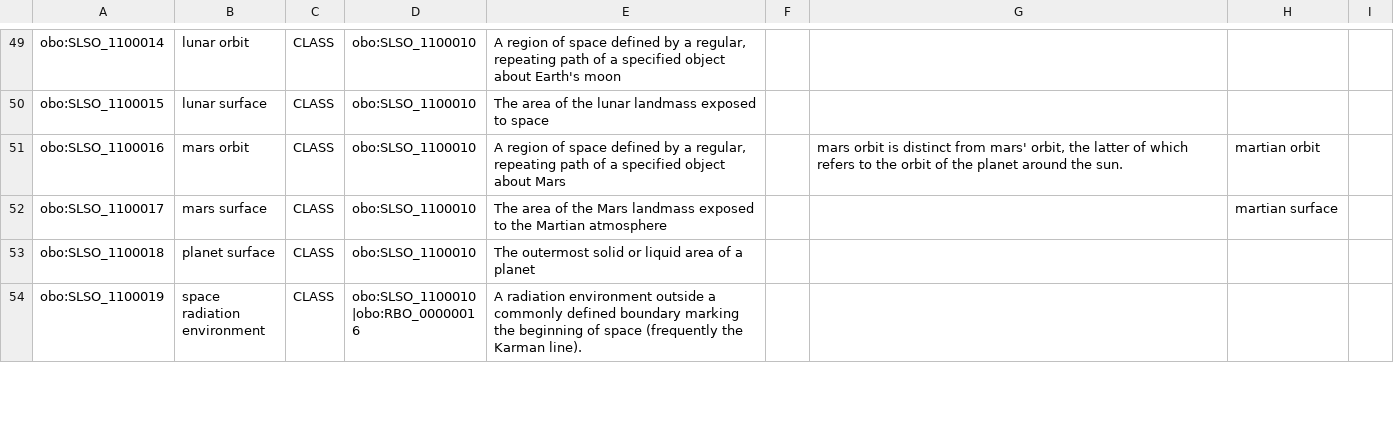
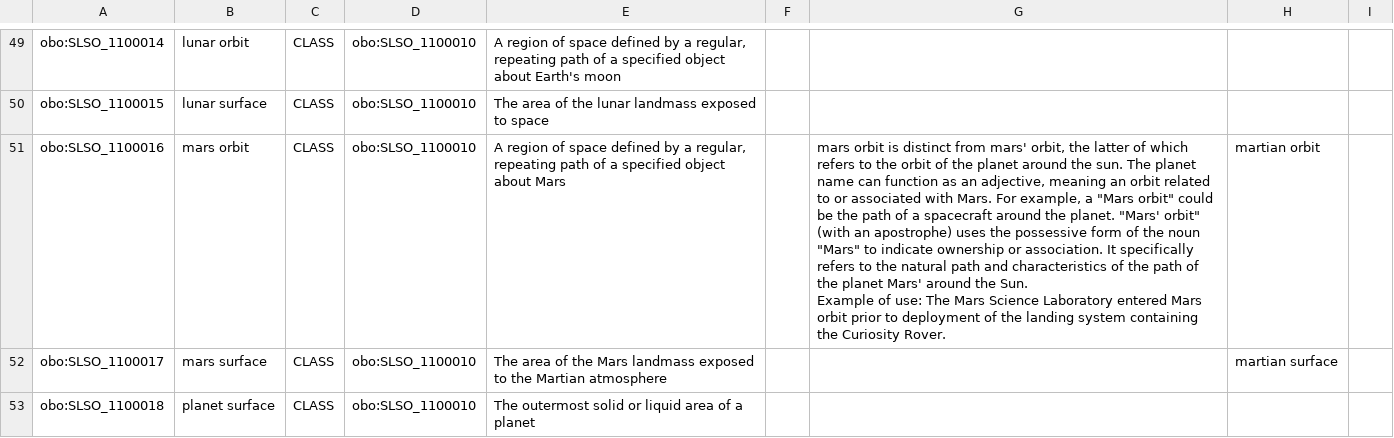
Before and after one commit to nasa/LSDAO, a TSV file: src/ontology/templates/slso_environments.tsv, drawn as a sheet; only a part is shown, gaps mark what is left out; the shorter side is filled out with more unchanged rows; ↵ is a line break in a cell; the diff names each change by its address in the sheet, - before the commit and + after, or states it on an @@ line.

Commit message:
Add Ed Note for Mars Orbit

```diff
--- a/src/ontology/templates/slso_environments.tsv
+++ b/src/ontology/templates/slso_environments.tsv
-G51: …the sun.
+G51: …the sun. The planet name can function as an adjective, meaning an orbit related to or associated with Mars. For example, a "Mars orbit" could be the path of a spacecraft around the planet. "Mars' orbit" (with an apostrophe) uses the possessive form of the noun "Mars" to indicate ownership or association. It specifically refers to the natural path and characteristics of the path of the planet Mars' around the Sun. ↵ Example of use: The Mars Science Laboratory entered Mars orbit prior to deployment of the landing system containing the Curiosity Rover.
```
